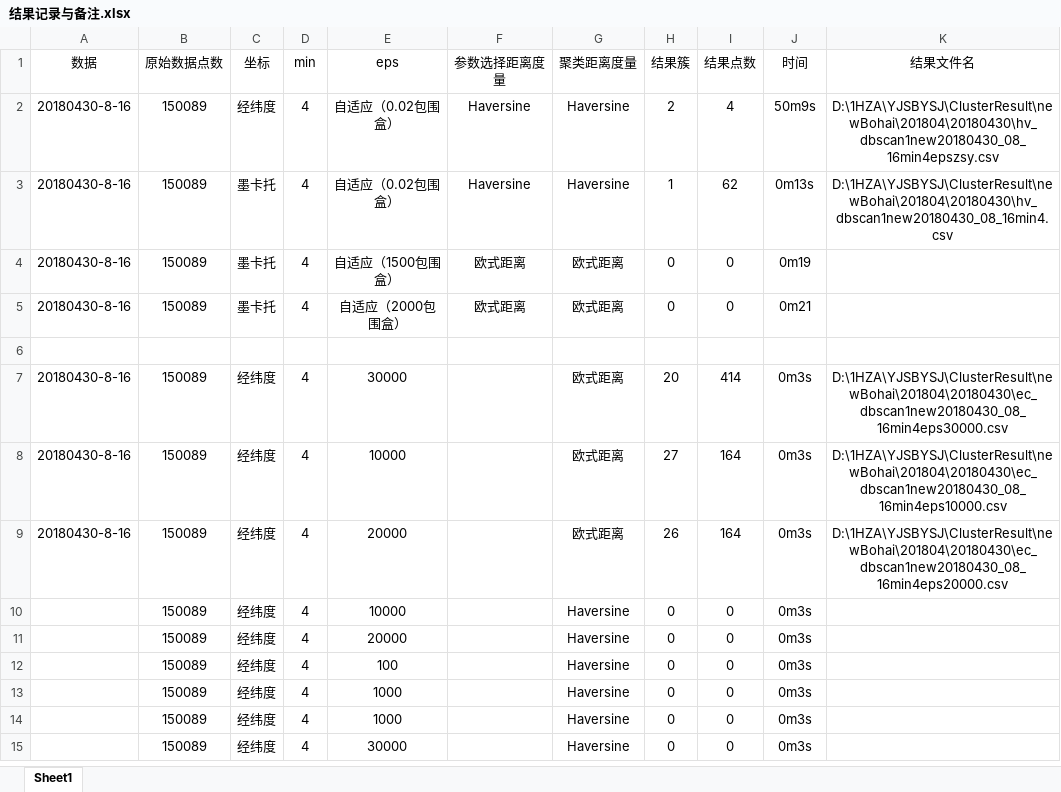
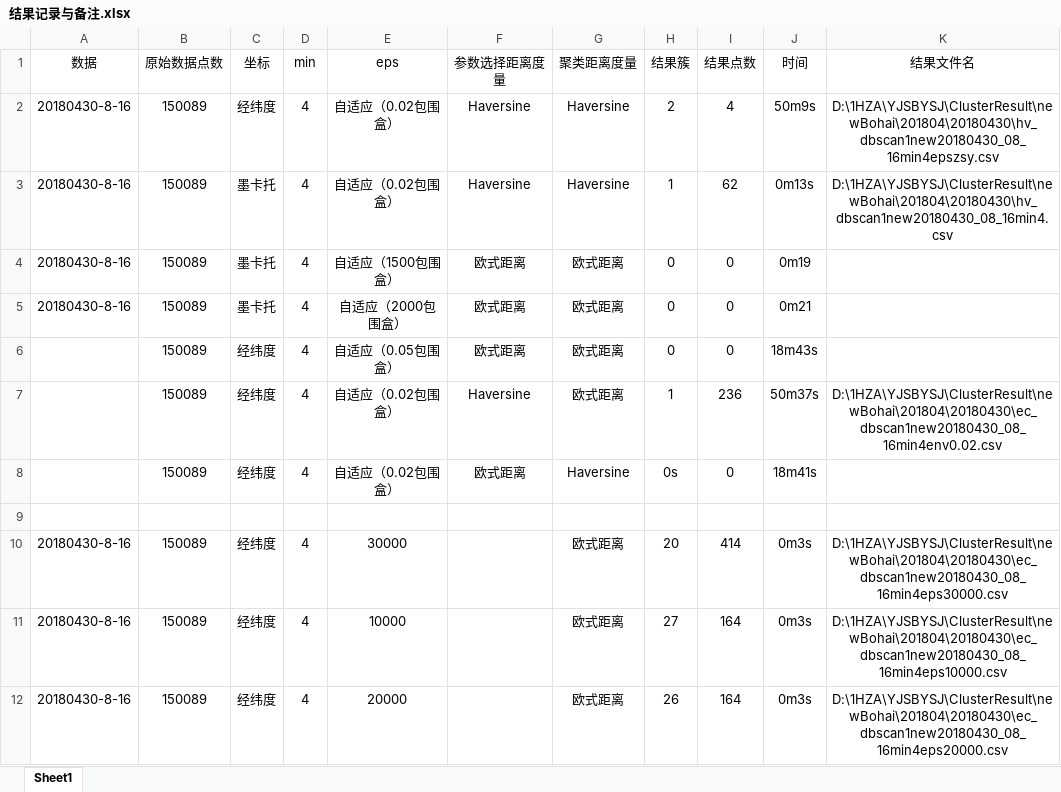
Before and after one commit to AustinHza/IncreDBSCANpro, an Excel workbook: result/结果记录与备注.xlsx, sheet Sheet1, drawn as a sheet; only a part is shown; the shorter side is filled out with more unchanged rows; values as stored, in another font and other column widths than the file's, no borders; the diff names each change by its address in the sheet, - before the commit and + after, or states it on an @@ line.

```diff
--- a/result/结果记录与备注.xlsx (sheet Sheet1)
+++ b/result/结果记录与备注.xlsx (sheet Sheet1)
+row 6:  | 150089 | 经纬度 | 4 | 自适应（0.05包围盒） | 欧式距离 | 欧式距离 | 0 | 0 | 18m43s
+row 7:  | 150089 | 经纬度 | 4 | 自适应（0.02包围盒） | Haversine | 欧式距离 | 1 | 236 | 50m37s | D:\1HZA\YJSBYSJ\ClusterResult\newBohai\201804\20180430\ec_dbscan1new20180430_08_16min4env0.02.csv
+row 8:  | 150089 | 经纬度 | 4 | 自适应（0.02包围盒） | 欧式距离 | Haversine | 0s | 0 | 18m41s
```
Also changed, not shown: 7 other files.
